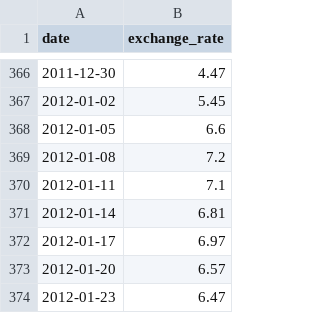
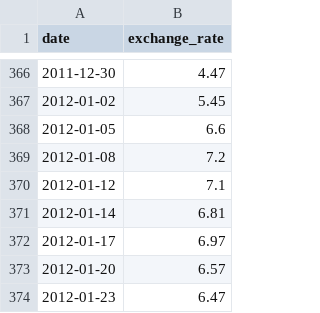
Before and after one commit to mihaellatocu/cpp_Module09, a CSV file: ex00/data.csv, drawn as a sheet; only a part is shown, gaps mark what is left out.

Commit message:
updated pick-up past data

```diff
--- a/ex00/data.csv
+++ b/ex00/data.csv
@@ -369,3 +369,3 @@ date,exchange_rate
 2012-01-08,7.2
-2012-01-11,7.1
+2012-01-12,7.1
 2012-01-14,6.81
```
Also changed, not shown: 4 other files.
